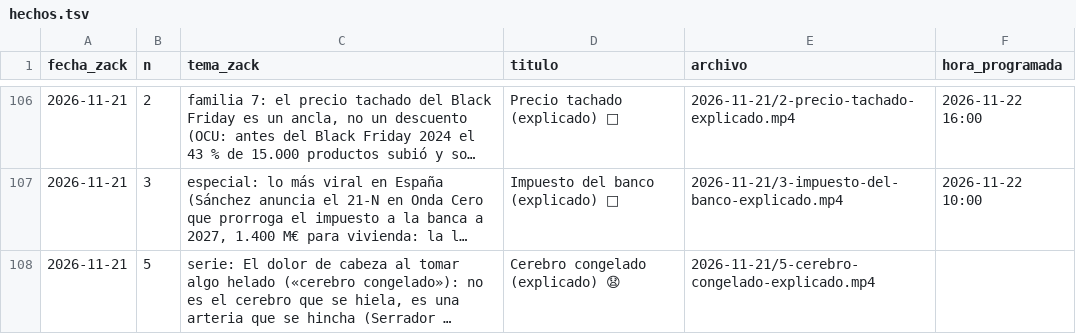
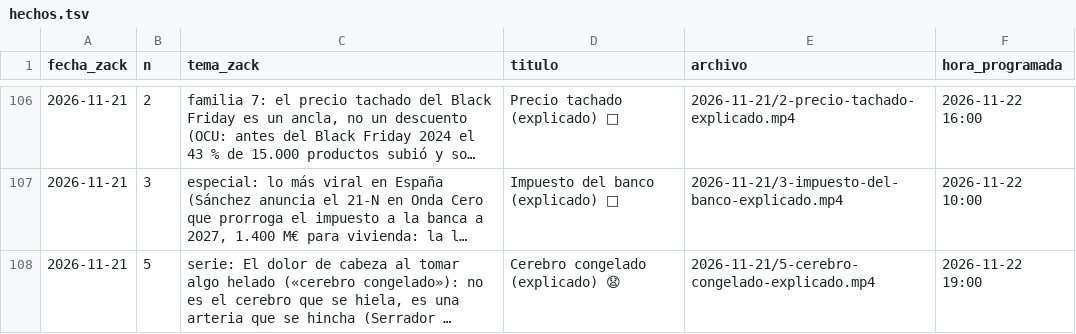
Before and after one commit to amaliogigu/reels-publicos, a TSV file: hechos.tsv, drawn as a sheet; only a part is shown, gaps mark what is left out; long unchanged cells end in …; the diff names each change by its address in the sheet, - before the commit and + after, or states it on an @@ line.

```diff
--- a/hechos.tsv
+++ b/hechos.tsv
-F108 (hora_programada): (empty)
+F108 (hora_programada): 2026-11-22 19:00
```
